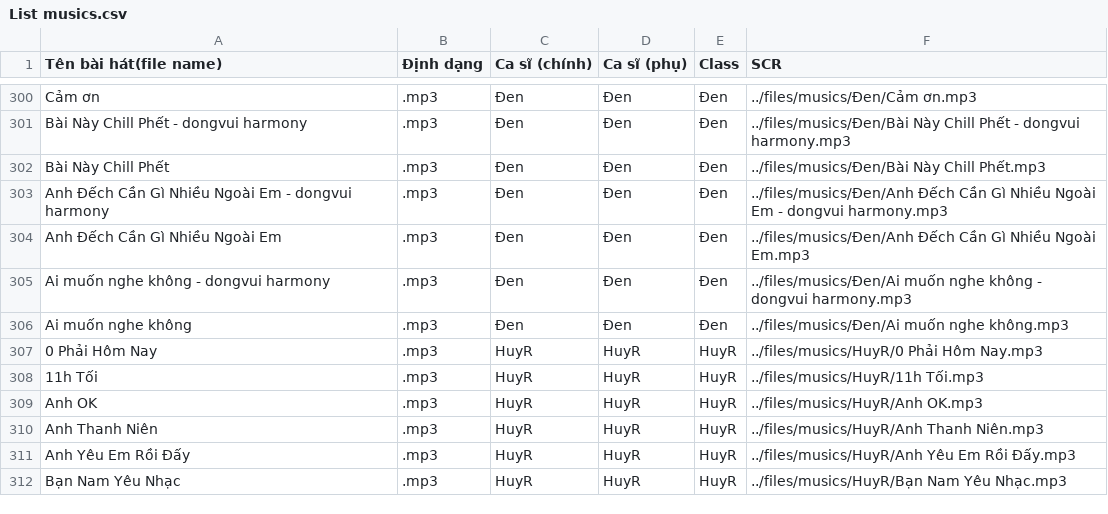
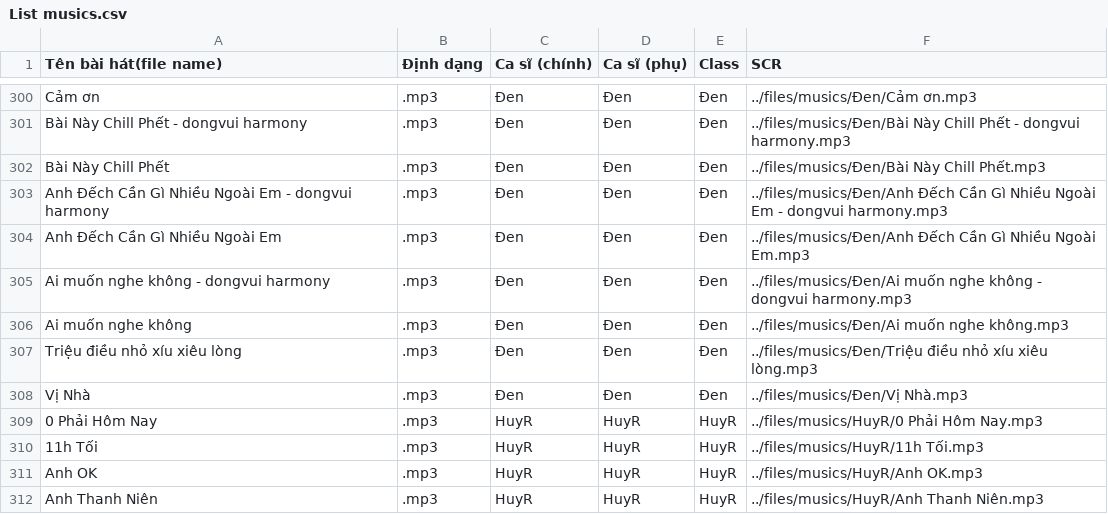
Before and after one commit to googleenezax/googleenezax.github.io, a CSV file: music/List musics.csv, drawn as a sheet; only a part is shown, gaps mark what is left out; the shorter side is filled out with more unchanged rows.

```diff
--- a/music/List musics.csv
+++ b/music/List musics.csv
@@ -306,2 +306,4 @@ Ai muốn nghe không - dongvui harmony,.mp3,Đen,Đen,Đen,../files/musics/Đen
 Ai muốn nghe không,.mp3,Đen,Đen,Đen,../files/musics/Đen/Ai muốn nghe không.mp3,,,,,,,,,,,,,,
+Triệu điều nhỏ xíu xiêu lòng,.mp3,Đen,Đen,Đen,../files/musics/Đen/Triệu điều nhỏ xíu xiêu lòng.mp3,,,,,,,,,,,,,,
+Vị Nhà,.mp3,Đen,Đen,Đen,../files/musics/Đen/Vị Nhà.mp3,,,,,,,,,,,,,,
 0 Phải Hôm Nay,.mp3,HuyR,HuyR,HuyR,../files/musics/HuyR/0 Phải Hôm Nay.mp3,,,,,,,,,,,,,,
```
Also changed, not shown: 5 other files.
